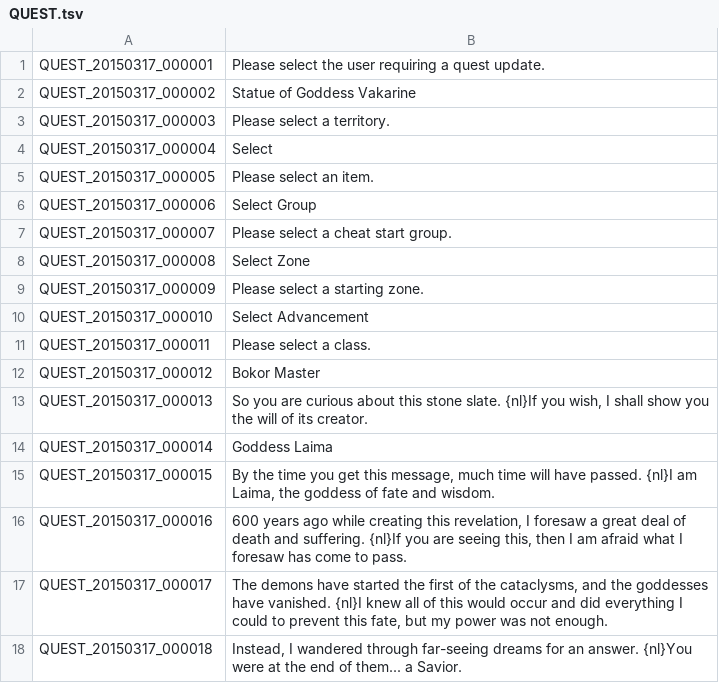
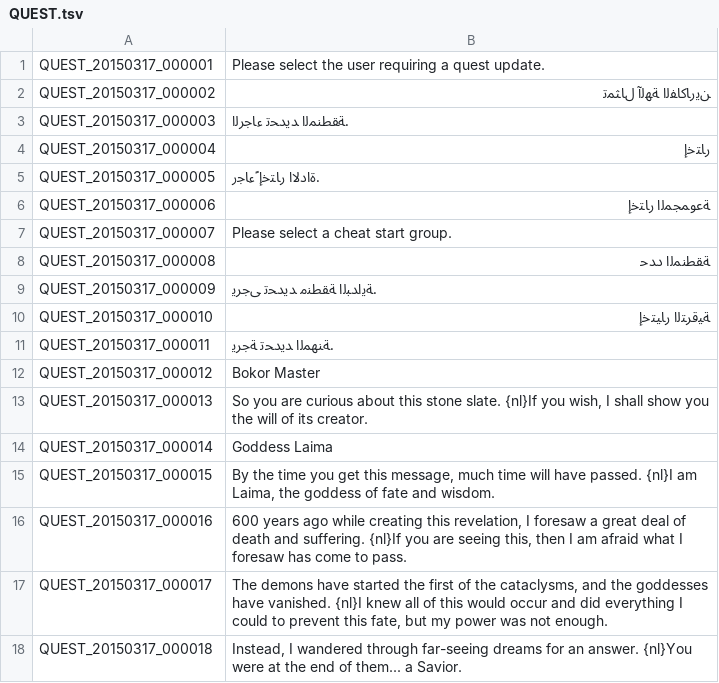
Before and after one commit to tersnetwork/TreeofSaviorAR, a TSV file: QUEST.tsv, drawn as a sheet; only a part is shown.

Commit message:
Update QUEST.tsv

```diff
--- a/QUEST.tsv
+++ b/QUEST.tsv
@@ -1,12 +1,12 @@
 QUEST_20150317_000001	Please select the user requiring a quest update.
-QUEST_20150317_000002	Statue of Goddess Vakarine
-QUEST_20150317_000003	Please select a territory.
-QUEST_20150317_000004	Select
-QUEST_20150317_000005	Please select an item.
-QUEST_20150317_000006	Select Group
+QUEST_20150317_000002	ﻦﻳﺭﺎﻛﺎﻔﻟﺍ ﺔﻬﻟﺁ ﻝﺎﺜﻤﺗ
+QUEST_20150317_000003	.ﺔﻘﻄﻨﻤﻟﺍ ﺪﻳﺪﺤﺗ ﺀﺎﺟﺮﻟﺍ
+QUEST_20150317_000004	ﺭﺎﺘﺧﺇ
+QUEST_20150317_000005	.ﺓﺍﺩﻻﺍ ﺭﺎﺘﺧﺇ ًﺀﺎﺟﺭ
+QUEST_20150317_000006	ﺔﻋﻮﻤﺠﻤﻟﺍ ﺭﺎﺘﺧﺇ
 QUEST_20150317_000007	Please select a cheat start group.
-QUEST_20150317_000008	Select Zone
-QUEST_20150317_000009	Please select a starting zone.
-QUEST_20150317_000010	Select Advancement
-QUEST_20150317_000011	Please select a class.
+QUEST_20150317_000008	ﺔﻘﻄﻨﻤﻟﺍ ﺩﺪﺣ
+QUEST_20150317_000009	.ﺔﻳﺍﺪﺒﻟﺍ ﺔﻘﻄﻨﻣ ﺪﻳﺪﺤﺗ ﻰﺟﺮﻳ
+QUEST_20150317_000010	ﺔﻴﻗﺮﺘﻟﺍ ﺭﺎﻴﺘﺧﺇ
+QUEST_20150317_000011	.ﺔﻨﻬﻤﻟﺍ ﺪﻳﺪﺤﺗ ﺔﺟﺮﻳ
 QUEST_20150317_000012	Bokor Master
```
